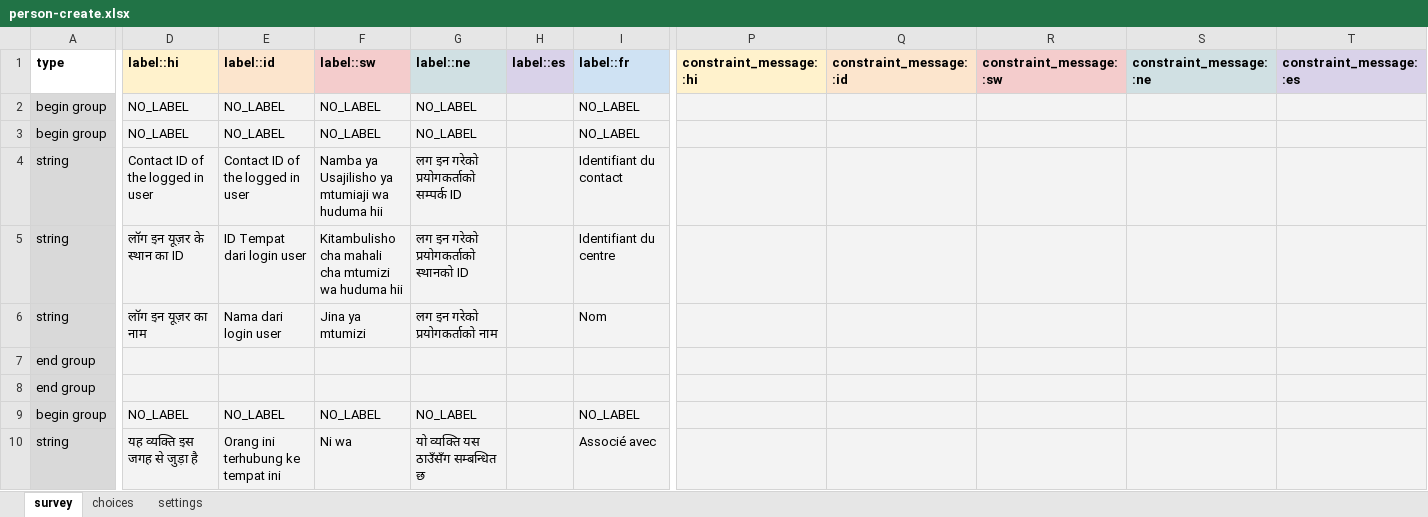
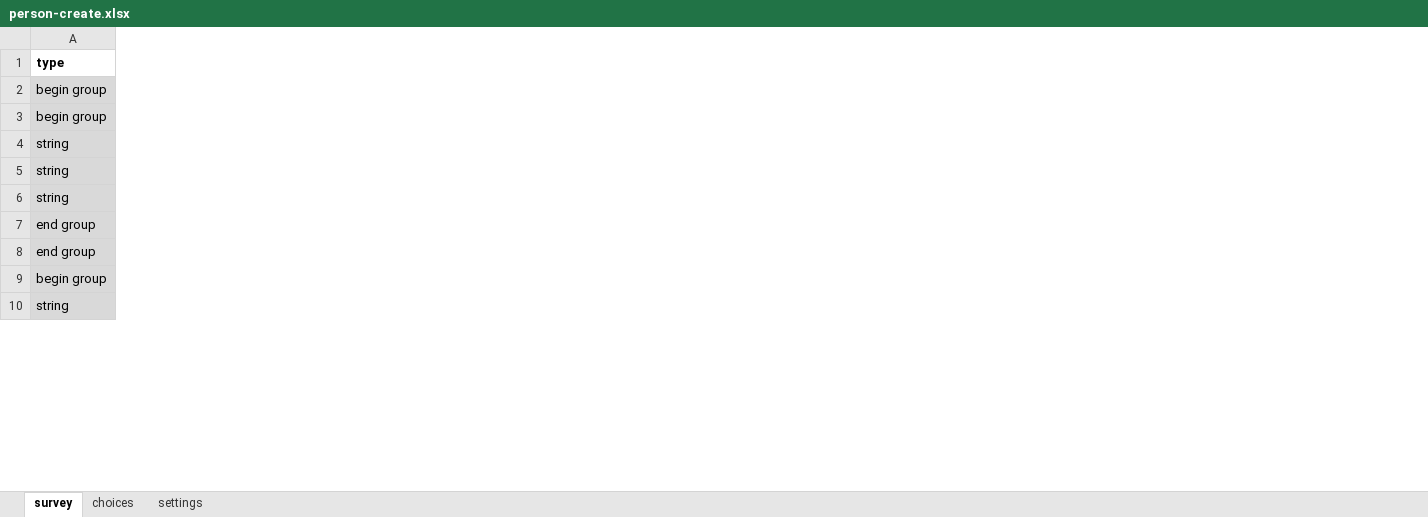
Before and after one commit to IntelliSOFT-Consulting/cht_pvers, an Excel workbook: cht_app/forms/contact/person-create.xlsx, sheet survey, drawn as a sheet; only a part is shown, gaps mark what is left out; values as stored, in another font and other column widths than the file's, no borders; charts and pictures not drawn; the diff covers the shown part only; the diff names each change by its address in the sheet, - before the commit and + after, or states it on an @@ line.

Commit message:
user role

```diff
--- a/cht_app/forms/contact/person-create.xlsx (sheet survey)
+++ b/cht_app/forms/contact/person-create.xlsx (sheet survey)
-column D (label::hi), rows 2-10: NO_LABEL | NO_LABEL | Contact ID of the logged in user | लॉग इन यूज़र के स्थान का ID | लॉग इन यूज़र का नाम |  |  | NO_LABEL | यह व्यक्ति इस जगह से जुड़ा है
-column E (label::id), rows 2-10: NO_LABEL | NO_LABEL | Contact ID of the logged in user | ID Tempat dari login user | Nama dari login user |  |  | NO_LABEL | Orang ini terhubung ke tempat ini
-column F (label::sw), rows 2-10: NO_LABEL | NO_LABEL | Namba ya Usajilisho ya mtumiaji wa huduma hii | Kitambulisho cha mahali cha mtumizi wa huduma hii | Jina ya mtumizi |  |  | NO_LABEL | Ni wa
-column G (label::ne), rows 2-10: NO_LABEL | NO_LABEL | लग इन गरेको प्रयोगकर्ताको सम्पर्क ID | लग इन गरेको प्रयोगकर्ताको स्थानको ID | लग इन गरेको प्रयोगकर्ताको नाम |  |  | NO_LABEL | यो व्यक्ति यस ठाउँसँग सम्बन्धित छ
-column H (label::es), empty
-column I (label::fr), rows 2-10: NO_LABEL | NO_LABEL | Identifiant du contact | Identifiant du centre | Nom |  |  | NO_LABEL | Associé avec
-column P (constraint_message::hi), empty
-column Q (constraint_message::id), empty
-column R (constraint_message::sw), empty
-column S (constraint_message::ne), empty
-column T (constraint_message::es), empty
```
Also changed, not shown: 3 removed rows, 6 removed columns, 24 edited cells and cell formats elsewhere in this sheet, sheet choices, sheet settings, charts or pictures, cht_app/forms/contact/PLACE_TYPE-edit.xlsx, cht_app/forms/contact/district_hospital-create.xlsx, 9 other files.
